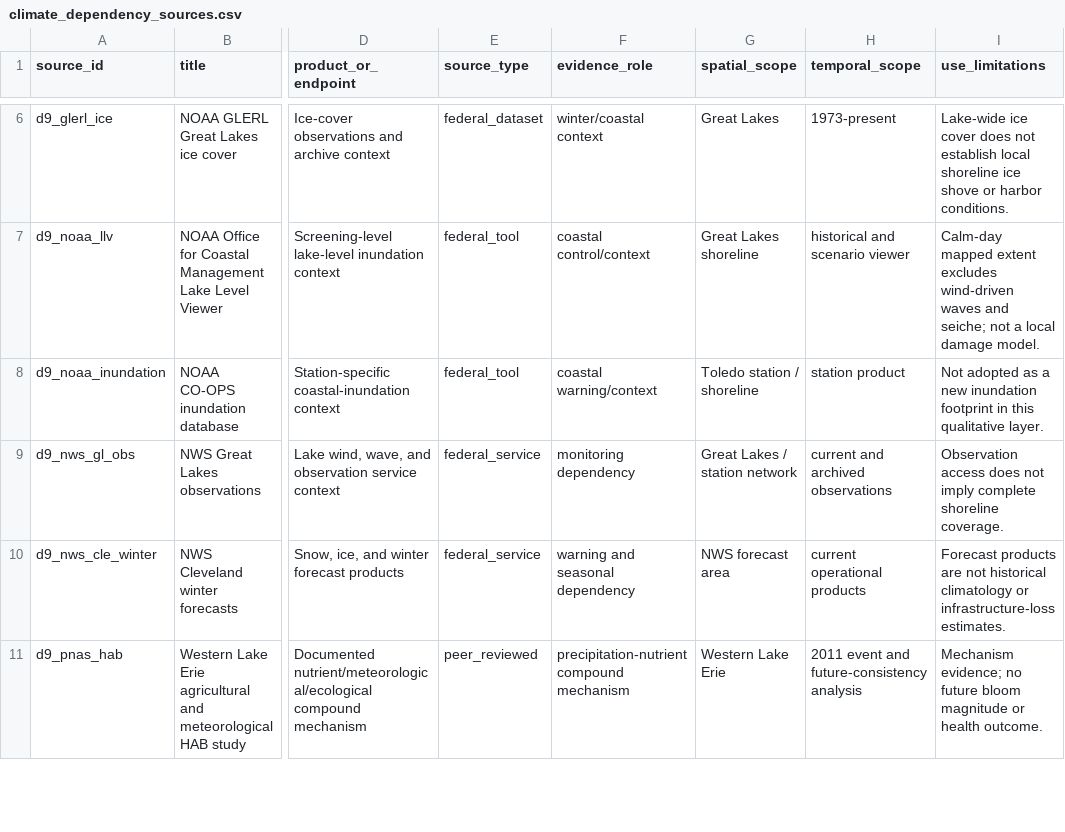
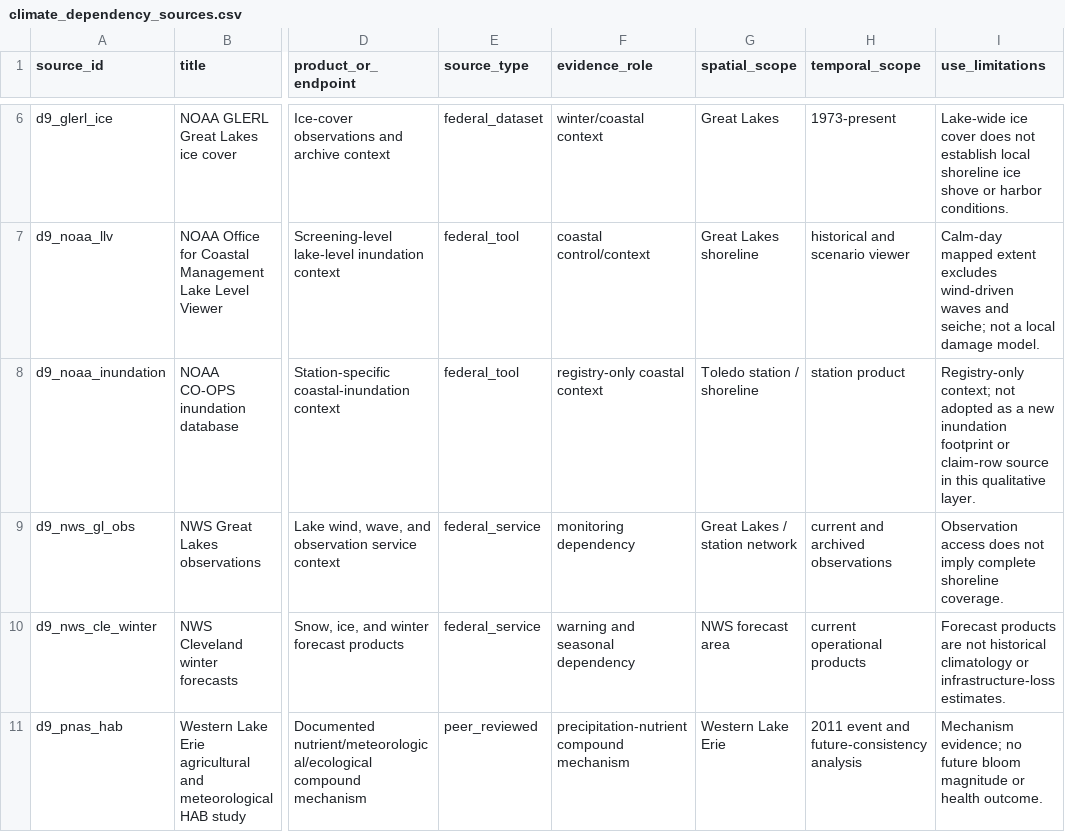
Before and after one commit to stephenlewandowski/western-basin-worldbuilding, a CSV file: data/processed/analysis/climate_dependency_sources.csv, drawn as a sheet; only a part is shown, gaps mark what is left out; the diff covers the shown part only; the diff names each change by its address in the sheet, - before the commit and + after, or states it on an @@ line.

```diff
--- a/data/processed/analysis/climate_dependency_sources.csv
+++ b/data/processed/analysis/climate_dependency_sources.csv
-F8 (evidence_role): coastal warning/context
+F8 (evidence_role): registry-only coastal context
-I8 (use_limitations): Not adopted as a new inundation footprint in this…
+I8 (use_limitations): Registry-only context; not adopted as a new inundation footprint or claim-row source in this…
```
Also changed, not shown: 3 added rows and 2 edited cells elsewhere in this file, data/processed/analysis/climate_compound_event_register.csv, data/processed/analysis/climate_hazard_dependency_register.csv, 14 other files.
